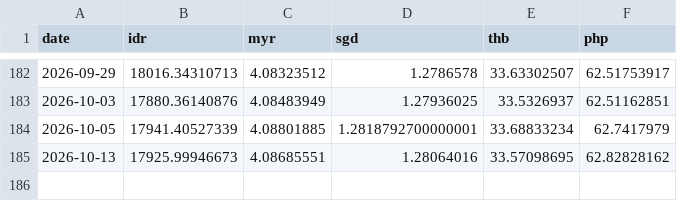
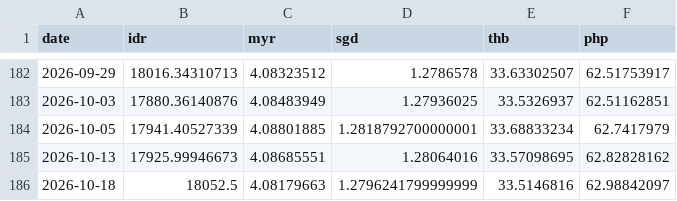
Before and after one commit to syafiatuladawiah77-tech/dashboard-idr, a CSV file: streamlit_idr/data/data_currency_daily_rates.csv, drawn as a sheet; only a part is shown, gaps mark what is left out; the diff names each change by its address in the sheet, - before the commit and + after, or states it on an @@ line.

Commit message:
Add files via upload

```diff
--- a/streamlit_idr/data/data_currency_daily_rates.csv
+++ b/streamlit_idr/data/data_currency_daily_rates.csv
+row 186: 2026-10-18 | 18052.5 | 4.08179663 | 1.2796241799999999 | 33.5146816 | 62.98842097
```
